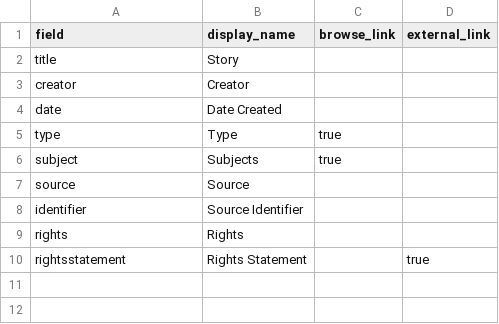
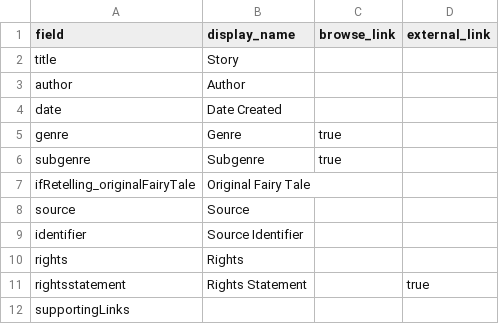
Before and after one commit to lr4565/TEST-Australian-FT-Database-TEST, a CSV file: _data/config-metadata.csv, drawn as a sheet; removed rows and columns are numbered as before the commit, all else as after; the diff names each change by its address in the sheet, - before the commit and + after, or states it on an @@ line.

Commit message:
Updated fields

```diff
--- a/_data/config-metadata.csv
+++ b/_data/config-metadata.csv
-row 3: creator | Creator
+row 3: author | Author
-row 5: type | Type | true
-row 6: subject | Subjects | true
+row 5: genre | Genre | true
+row 6: subgenre | Subgenre | true
+row 7: ifRetelling_originalFairyTale | Original Fairy Tale
+row 12: supportingLinks
```
